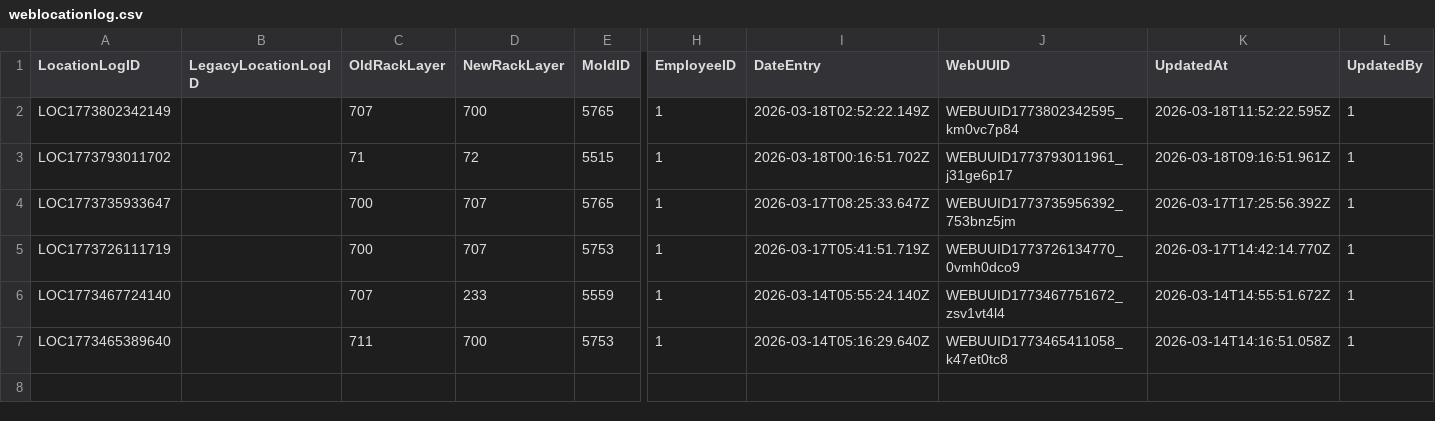
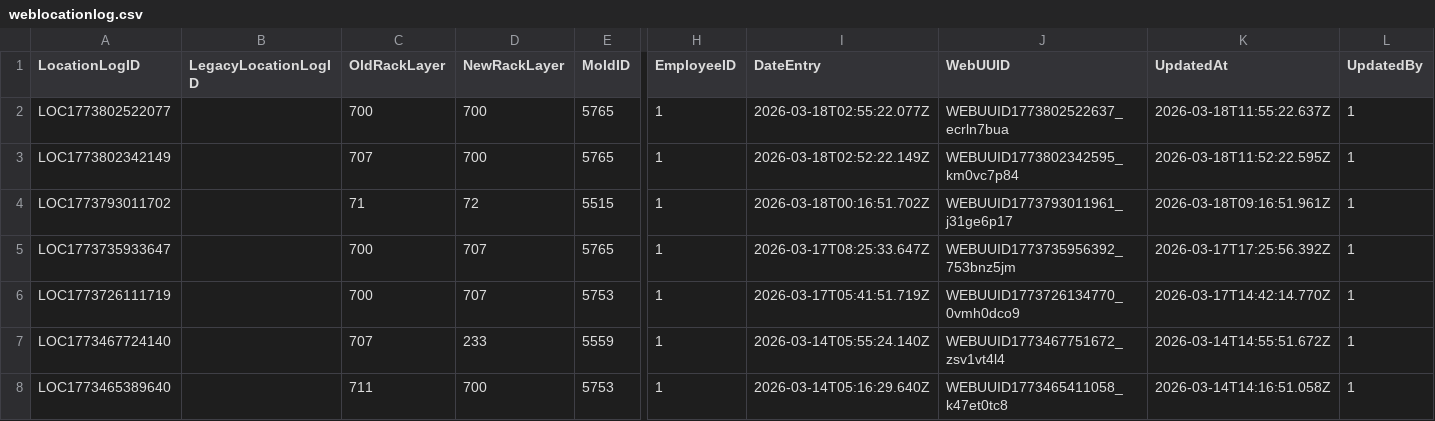
Before and after one commit to toanysd/MoldCutterSearch, a CSV file: Data/weblocationlog.csv, drawn as a sheet; only a part is shown, gaps mark what is left out; rows hold the shown columns only; the diff names each change by its address in the sheet, - before the commit and + after, or states it on an @@ line.

Commit message:
Add location log for MoldID=5765 2026-03-18

```diff
--- a/Data/weblocationlog.csv
+++ b/Data/weblocationlog.csv
+row 2: LOC1773802522077 |  | 700 | 700 | 5765 | 1 | 2026-03-18T02:55:22.077Z | WEBUUID1773802522637_ecrln7bua | 2026-03-18T11:55:22.637Z | 1
```
